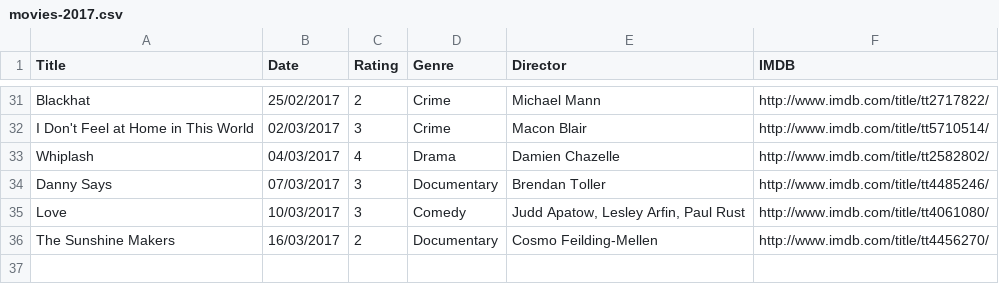
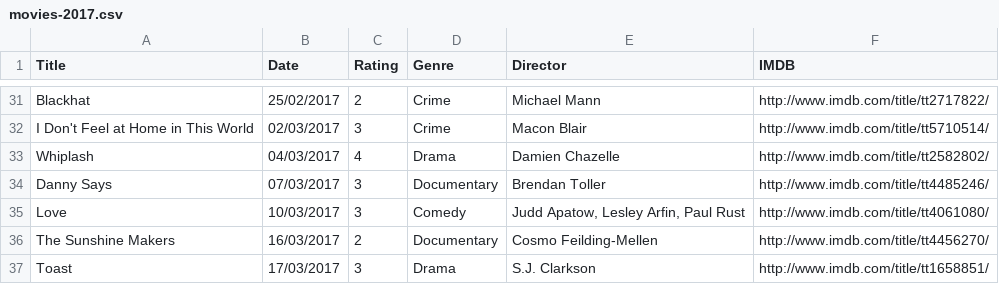
Before and after one commit to fieldoffice/Movies, a CSV file: movies-2017.csv, drawn as a sheet; only a part is shown, gaps mark what is left out; the diff names each change by its address in the sheet, - before the commit and + after, or states it on an @@ line.

Commit message:
Update

```diff
--- a/movies-2017.csv
+++ b/movies-2017.csv
+row 37: Toast | 17/03/2017 | 3 | Drama | S.J. Clarkson | http://www.imdb.com/title/tt1658851/
```
